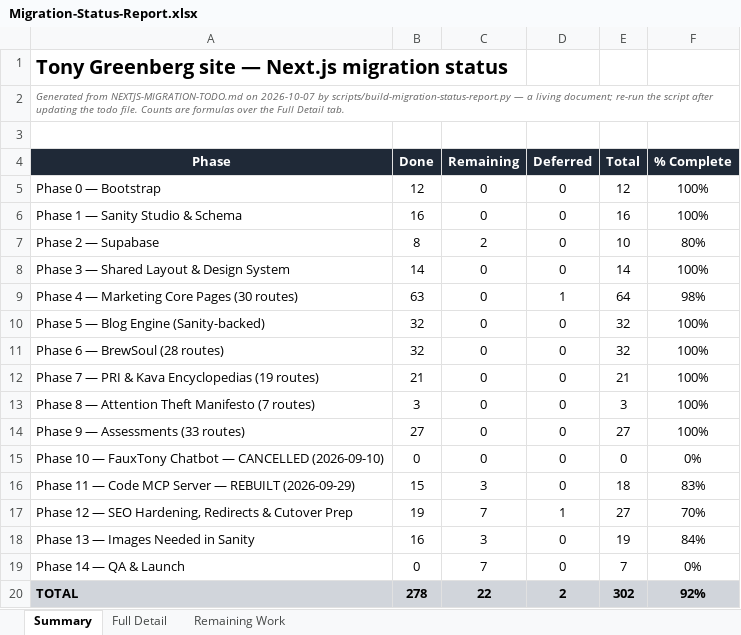
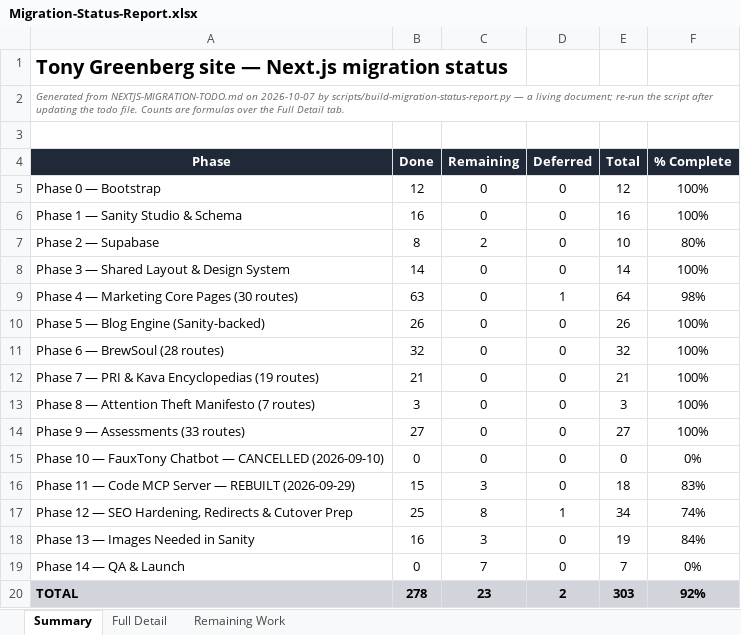
Before and after one commit to RRTONY/tonygreenberg-website, an Excel workbook: Migration-Status-Report.xlsx, sheet Summary, drawn as a sheet; values as stored, in another font and other column widths than the file's, no borders; the diff names each change by its address in the sheet, - before the commit and + after, or states it on an @@ line.

```diff
--- a/Migration-Status-Report.xlsx (sheet Summary)
+++ b/Migration-Status-Report.xlsx (sheet Summary)
-B10 (Done): 32
+B10 (Done): 26
-E10 (Total): 32
+E10 (Total): 26
-B17 (Done): 19
+B17 (Done): 25
-C17 (Remaining): 7
+C17 (Remaining): 8
-E17 (Total): 27
+E17 (Total): 34
-F17 (% Complete): 70%
+F17 (% Complete): 74%
-C20 (Remaining): 22
+C20 (Remaining): 23
-E20 (Total): 302
+E20 (Total): 303
```
Also changed, not shown: sheet Full Detail, sheet Remaining Work, formulas that keep their value, hidden cells, 5 other files.
